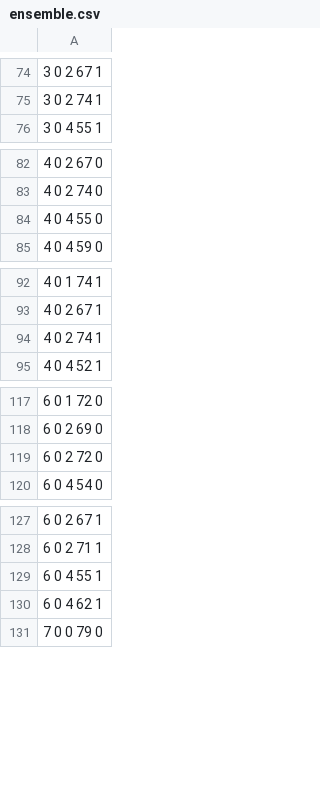
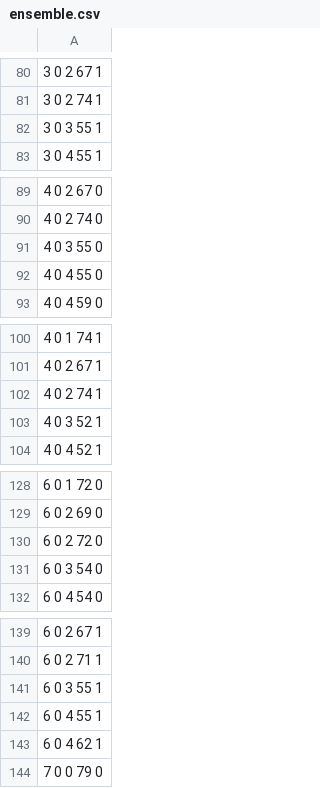
Before and after one commit to edward-ly/kinect-konductor, a CSV file: examples/ensemble.csv, drawn as a sheet; only a part is shown, gaps mark what is left out; the diff covers the shown part only.

```diff
--- a/examples/ensemble.csv
+++ b/examples/ensemble.csv
@@ -75,2 +81,3 @@
 3 0 2 74 1
+3 0 3 55 1
 3 0 4 55 1
@@ -83,2 +90,3 @@
 4 0 2 74 0
+4 0 3 55 0
 4 0 4 55 0
@@ -94,2 +102,3 @@
 4 0 2 74 1
+4 0 3 52 1
 4 0 4 52 1
@@ -119,2 +130,3 @@
 6 0 2 72 0
+6 0 3 54 0
 6 0 4 54 0
@@ -128,2 +140,3 @@
 6 0 2 71 1
+6 0 3 55 1
 6 0 4 55 1
```
Also changed, not shown: 55 added rows and 1 edited cell elsewhere in this file.
